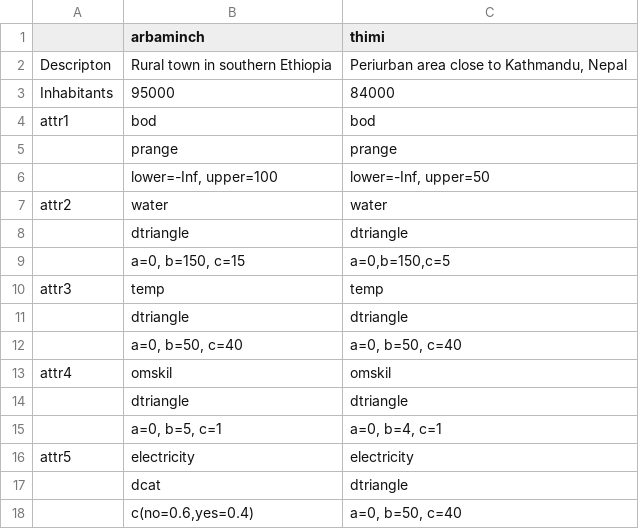
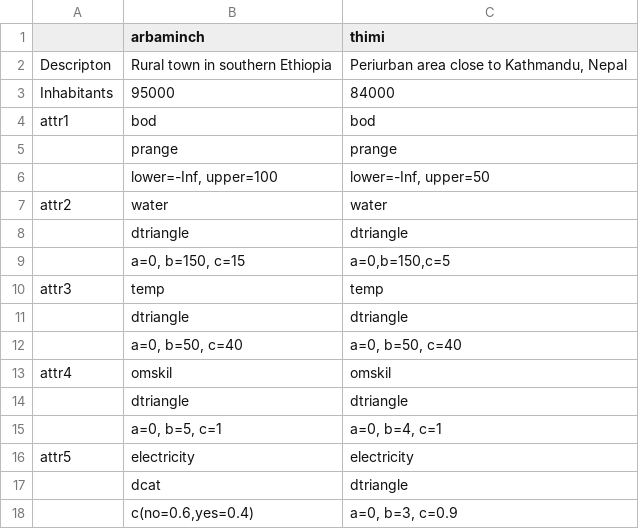
Before and after one commit to spuhlerd/appropriatenesstest, a CSV file: casedata_test.csv, drawn as a sheet.

```diff
--- a/casedata_test.csv
+++ b/casedata_test.csv
@@ -17,2 +17,2 @@ attr5;electricity;electricity
 ;dcat;dtriangle
-;c(no=0.6,yes=0.4);a=0, b=50, c=40
+;c(no=0.6,yes=0.4);a=0, b=3, c=0.9
```
Also changed, not shown: techdata_test.csv, techdata_test_small.csv.
